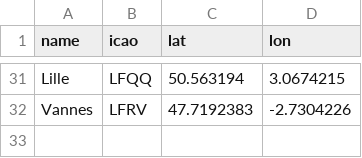
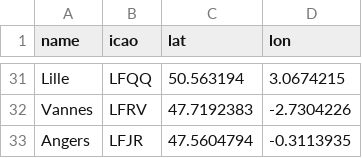
Before and after one commit to laurent-ngo/Aero-Hydra-Tracker, a CSV file: back/OpenSky/data/airfields.csv, drawn as a sheet; only a part is shown, gaps mark what is left out; the diff names each change by its address in the sheet, - before the commit and + after, or states it on an @@ line.

```diff
--- a/back/OpenSky/data/airfields.csv
+++ b/back/OpenSky/data/airfields.csv
+row 33: Angers | LFJR | 47.5604794 | -0.3113935
```
Also changed, not shown: 1 other file.
